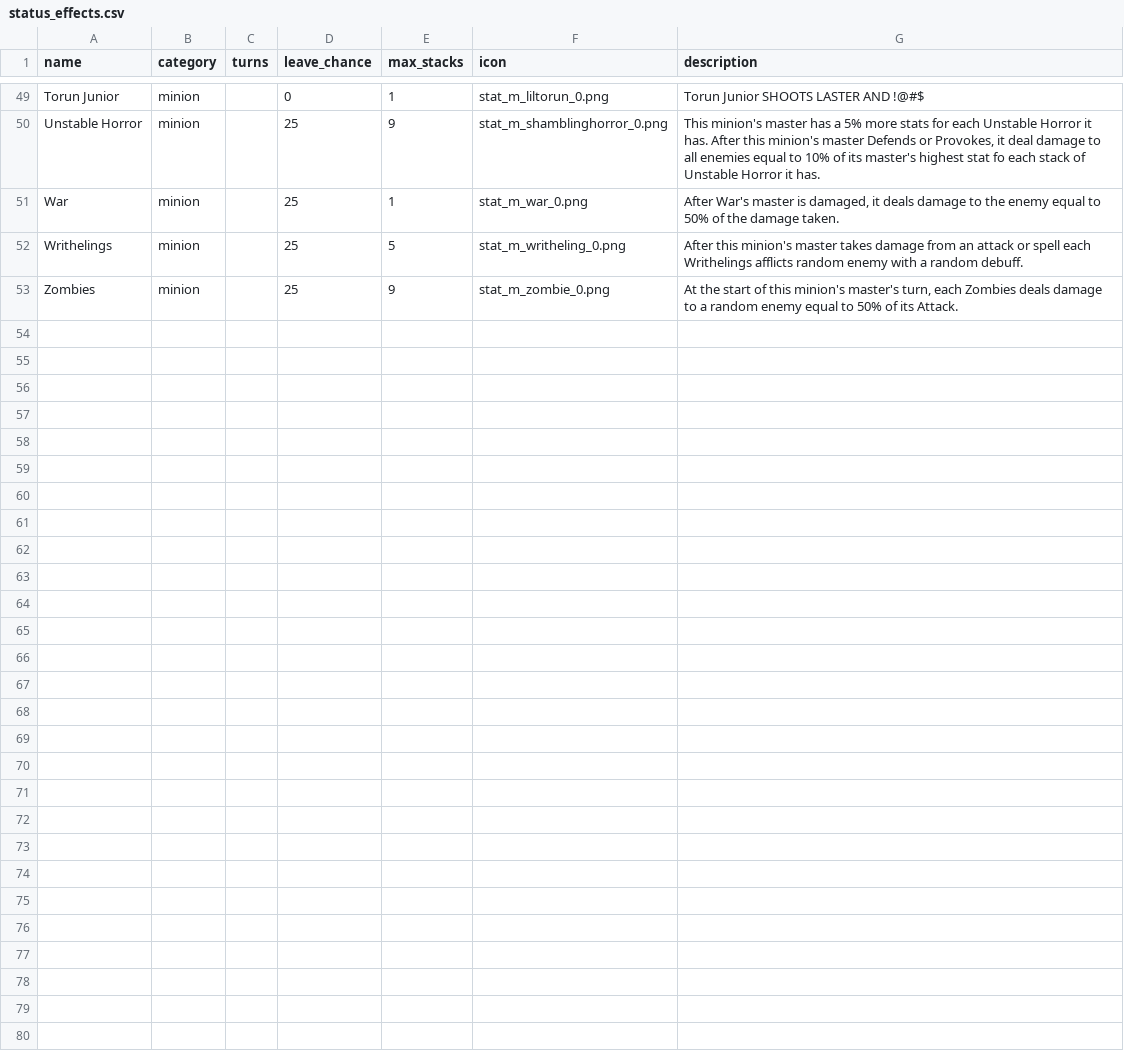
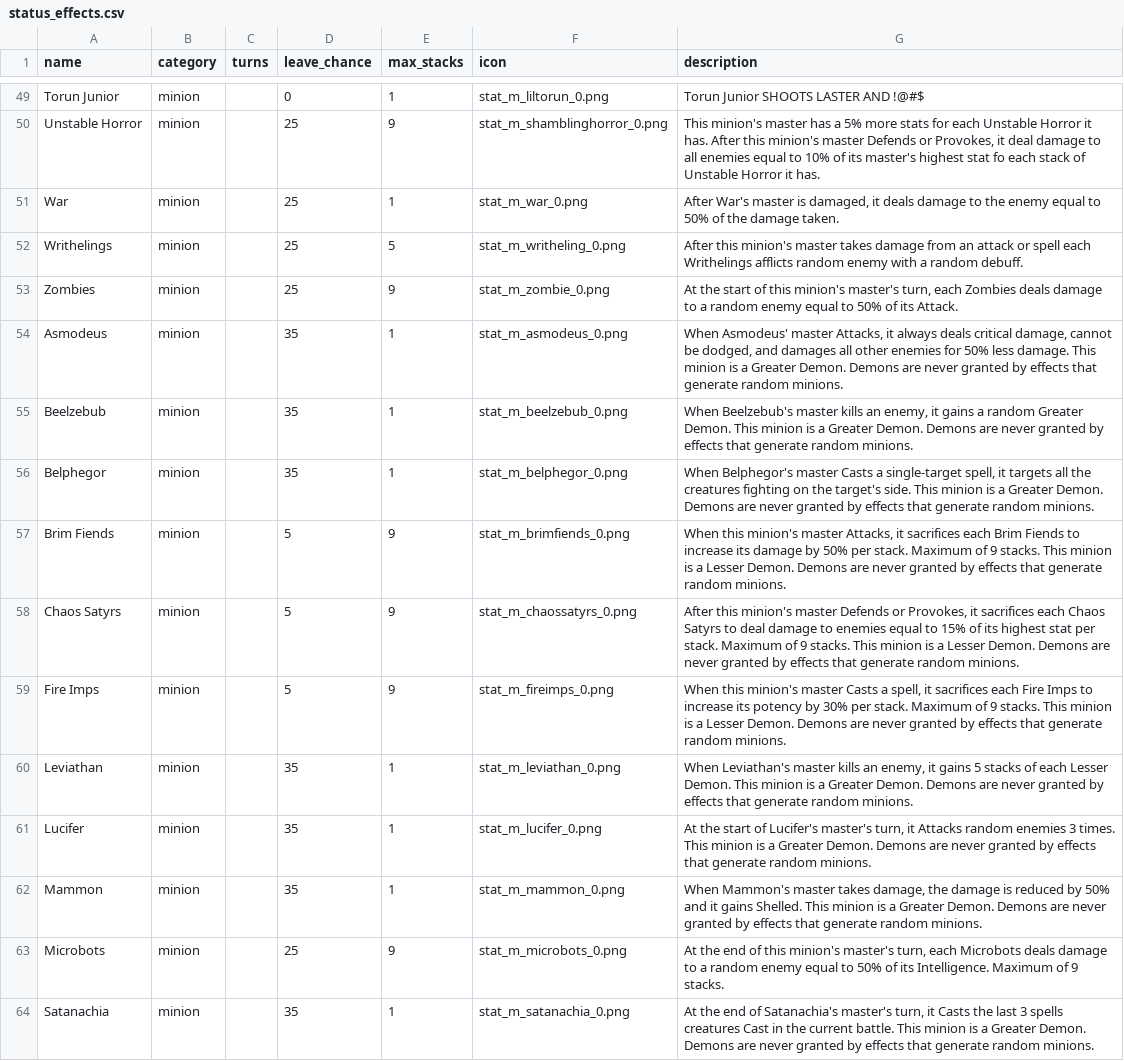
Before and after one commit to rovermicrover/siralim-ultimate-api, a CSV file: app/data/status_effects.csv, drawn as a sheet; only a part is shown, gaps mark what is left out.

Commit message:
Add missing status effects from 1.1.0 beta

```diff
--- a/app/data/status_effects.csv
+++ b/app/data/status_effects.csv
@@ -53 +53,12 @@ Writhelings,minion,,25,5,stat_m_writheling_0.png,After this minion's master take
 Zombies,minion,,25,9,stat_m_zombie_0.png,"At the start of this minion's master's turn, each Zombies deals damage to a random enemy equal to 50% of its Attack."
+Asmodeus,minion,,35,1,stat_m_asmodeus_0.png,"When Asmodeus' master Attacks, it always deals critical damage, cannot be dodged, and damages all other enemies for 50% less damage. This minion is a Greater Demon. Demons are never granted by effects that generate random minions."
+Beelzebub,minion,,35,1,stat_m_beelzebub_0.png,"When Beelzebub's master kills an enemy, it gains a random Greater Demon. This minion is a Greater Demon. Demons are never granted by effects that generate random minions."
+Belphegor,minion,,35,1,stat_m_belphegor_0.png,"When Belphegor's master Casts a single-target spell, it targets all the creatures fighting on the target's side. This minion is a Greater Demon. Demons are never granted by effects that generate random minions."
+Brim Fiends,minion,,5,9,stat_m_brimfiends_0.png,"When this minion's master Attacks, it sacrifices each Brim Fiends to increase its damage by 50% per stack. Maximum of 9 stacks. This minion is a Lesser Demon. Demons are never granted by effects that generate random minions."
+Chaos Satyrs,minion,,5,9,stat_m_chaossatyrs_0.png,"After this minion's master Defends or Provokes, it sacrifices each Chaos Satyrs to deal damage to enemies equal to 15% of its highest stat per stack. Maximum of 9 stacks. This minion is a Lesser Demon. Demons are never granted by effects that generate random minions."
+Fire Imps,minion,,5,9,stat_m_fireimps_0.png,"When this minion's master Casts a spell, it sacrifices each Fire Imps to increase its potency by 30% per stack. Maximum of 9 stacks. This minion is a Lesser Demon. Demons are never granted by effects that generate random minions."
+Leviathan,minion,,35,1,stat_m_leviathan_0.png,"When Leviathan's master kills an enemy, it gains 5 stacks of each Lesser Demon. This minion is a Greater Demon. Demons are never granted by effects that generate random minions."
+Lucifer,minion,,35,1,stat_m_lucifer_0.png,"At the start of Lucifer's master's turn, it Attacks random enemies 3 times. This minion is a Greater Demon. Demons are never granted by effects that generate random minions."
+Mammon,minion,,35,1,stat_m_mammon_0.png,"When Mammon's master takes damage, the damage is reduced by 50% and it gains Shelled. This minion is a Greater Demon. Demons are never granted by effects that generate random minions."
+Microbots,minion,,25,9,stat_m_microbots_0.png,"At the end of this minion's master's turn, each Microbots deals damage to a random enemy equal to 50% of its Intelligence. Maximum of 9 stacks."
+Satanachia,minion,,35,1,stat_m_satanachia_0.png,"At the end of Satanachia's master's turn, it Casts the last 3 spells creatures Cast in the current battle. This minion is a Greater Demon. Demons are never granted by effects that generate random minions."
```
